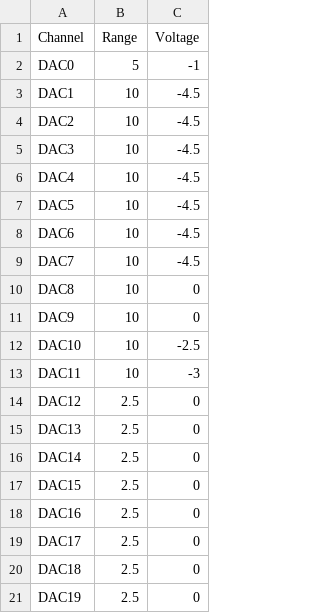
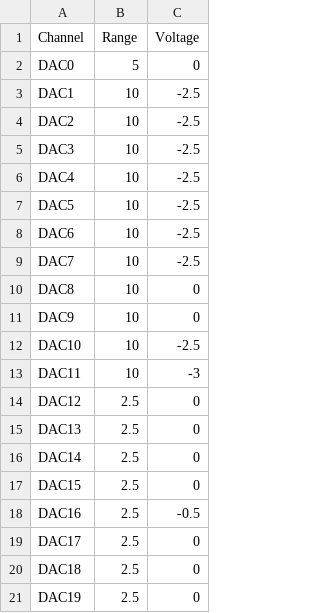
Before and after one commit to why250/test, a CSV file: config/DAC_Config.csv, drawn as a sheet; only a part is shown.

```diff
--- a/config/DAC_Config.csv
+++ b/config/DAC_Config.csv
@@ -1,10 +1,10 @@
 Channel,Range,Voltage
-DAC0,5,-1
-DAC1,10,-4.5
-DAC2,10,-4.5
-DAC3,10,-4.5
-DAC4,10,-4.5
-DAC5,10,-4.5
-DAC6,10,-4.5
-DAC7,10,-4.5
+DAC0,5,0
+DAC1,10,-2.5
+DAC2,10,-2.5
+DAC3,10,-2.5
+DAC4,10,-2.5
+DAC5,10,-2.5
+DAC6,10,-2.5
+DAC7,10,-2.5
 DAC8,10,0
@@ -17,3 +17,3 @@ DAC14,2.5,0
 DAC15,2.5,0
-DAC16,2.5,0
+DAC16,2.5,-0.5
 DAC17,2.5,0
```
Also changed, not shown: Wafer_Sort_Results.csv, config/DAC_Config_Init.csv, 19 other files.
